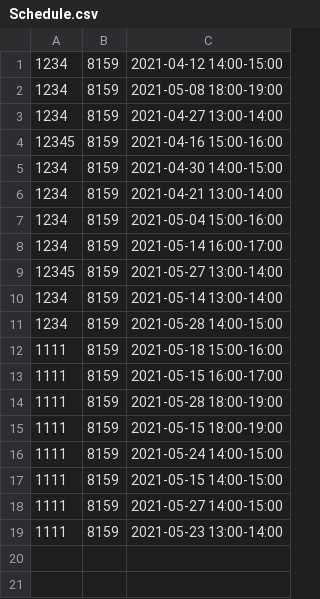
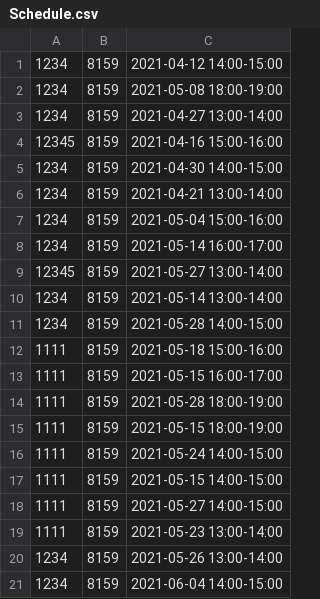
Before and after one commit to ThomasAndon/SoftwareEngineerings, a CSV file: src/Data/Schedule.csv, drawn as a sheet; the diff names each change by its address in the sheet, - before the commit and + after, or states it on an @@ line.

```diff
--- a/src/Data/Schedule.csv
+++ b/src/Data/Schedule.csv
+row 20: 1234 | 8159 | 2021-05-26 13:00-14:00
+row 21: 1234 | 8159 | 2021-06-04 14:00-15:00
```
Also changed, not shown: 40 other files.
